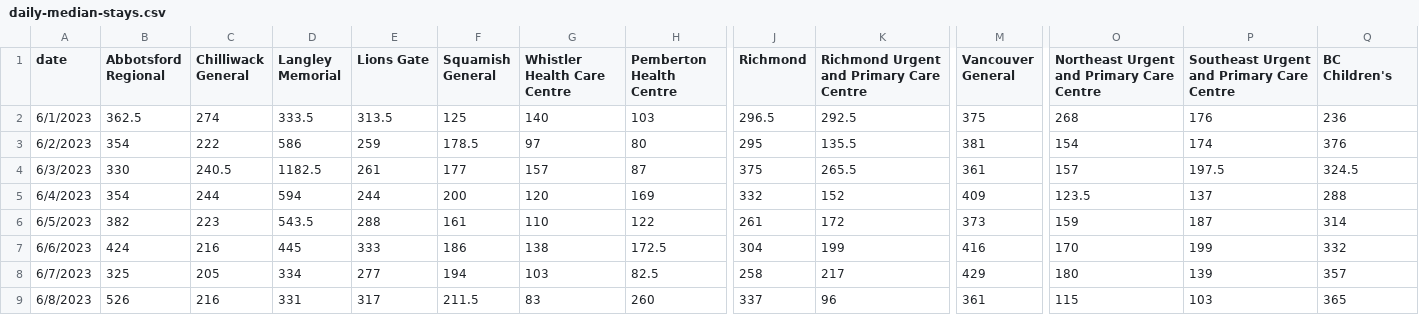
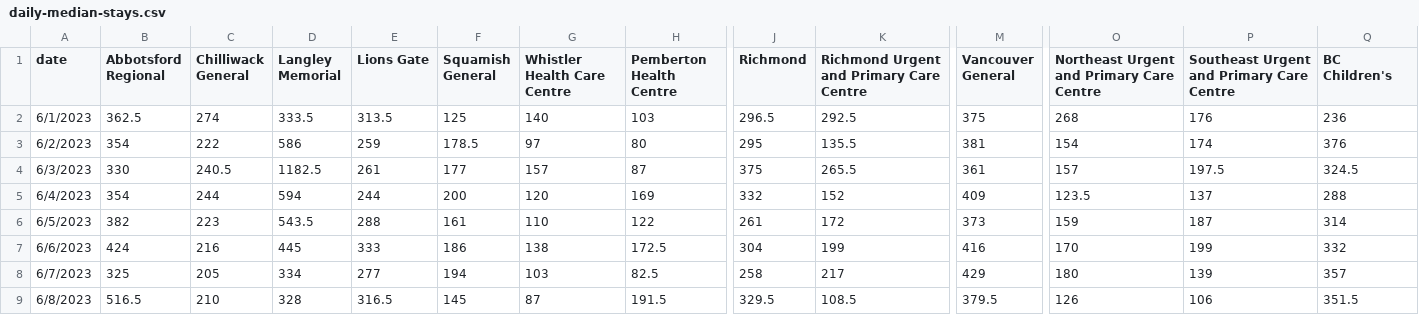
Before and after one commit to vs-postmedia/er-wait-time-scraper, a CSV file: data/daily-median-stays.csv, drawn as a sheet; only a part is shown, gaps mark what is left out; the diff covers the shown part only; the diff names each change by its address in the sheet, - before the commit and + after, or states it on an @@ line.

```diff
--- a/data/daily-median-stays.csv
+++ b/data/daily-median-stays.csv
-B9 (Abbotsford Regional): 526
+B9 (Abbotsford Regional): 516.5
-C9 (Chilliwack General): 216
+C9 (Chilliwack General): 210
-D9 (Langley Memorial): 331
+D9 (Langley Memorial): 328
-E9 (Lions Gate): 317
+E9 (Lions Gate): 316.5
-F9 (Squamish General): 211.5
+F9 (Squamish General): 145
-G9 (Whistler Health Care Centre): 83
+G9 (Whistler Health Care Centre): 87
-H9 (Pemberton Health Centre): 260
+H9 (Pemberton Health Centre): 191.5
-J9 (Richmond): 337
+J9 (Richmond): 329.5
-K9: 96
+K9: 108.5
-M9 (Vancouver General): 361
+M9 (Vancouver General): 379.5
-O9: 115
+O9: 126
-P9: 103
+P9: 106
-Q9 (BC Children's): 365
+Q9 (BC Children's): 351.5
```
Also changed, not shown: 7 edited cells elsewhere in this file, data/daily-median-waits.csv, data/data.csv, 1 other file.
